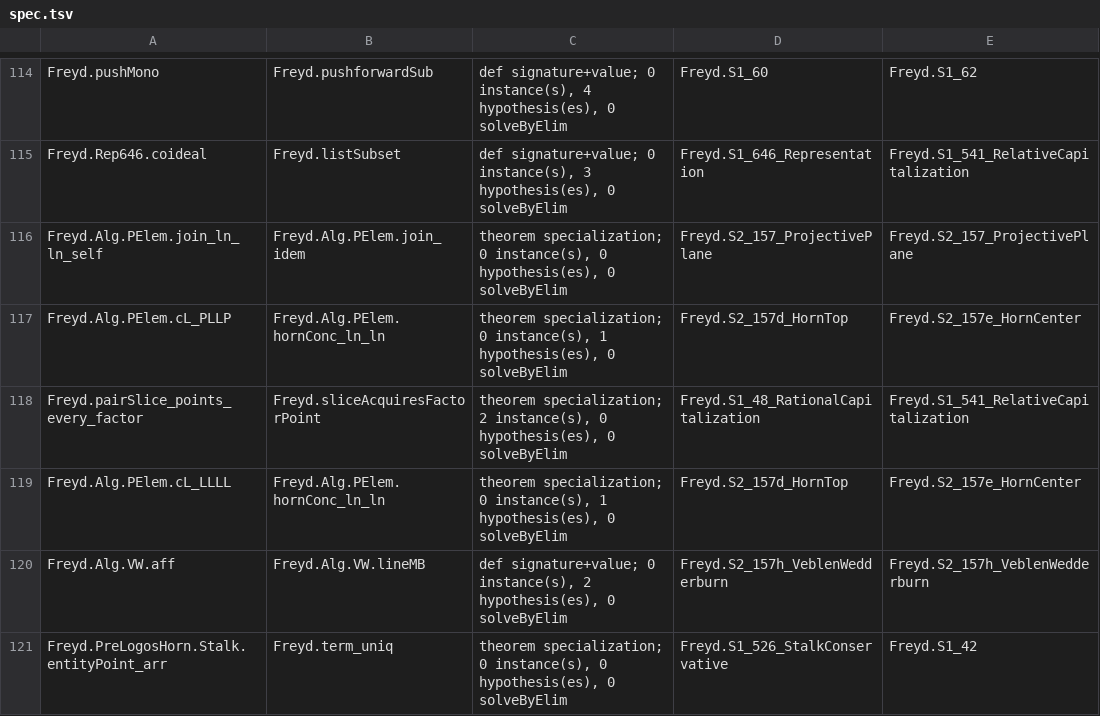
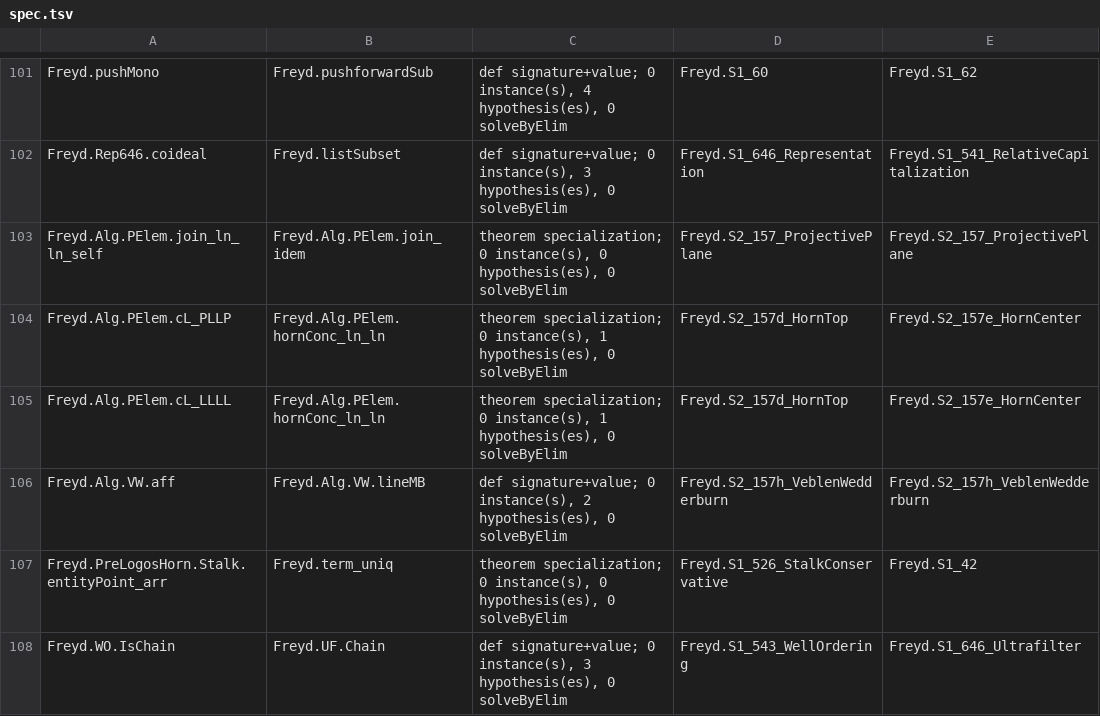
Before and after one commit to co-dh/freyd, a TSV file: graph/spec.tsv, drawn as a sheet; only a part is shown, gaps mark what is left out; the shorter side is filled out with more unchanged rows; the diff covers the shown part only.

Commit message:
refresh graph after parallel DRY pass

```diff
--- a/graph/spec.tsv
+++ b/graph/spec.tsv
@@ -117,3 +104,2 @@ Freyd.Alg.PElem.join_ln_ln_self	Freyd.Alg.PElem.join_idem	theorem specialization
 Freyd.Alg.PElem.cL_PLLP	Freyd.Alg.PElem.hornConc_ln_ln	theorem specialization; 0 instance(s), 1 hypothesis(es), 0 solveByElim	Freyd.S2_157d_HornTop	Freyd.S2_157e_HornCenter
-Freyd.pairSlice_points_every_factor	Freyd.sliceAcquiresFactorPoint	theorem specialization; 2 instance(s), 0 hypothesis(es), 0 solveByElim	Freyd.S1_48_RationalCapitalization	Freyd.S1_541_RelativeCapitalization
 Freyd.Alg.PElem.cL_LLLL	Freyd.Alg.PElem.hornConc_ln_ln	theorem specialization; 0 instance(s), 1 hypothesis(es), 0 solveByElim	Freyd.S2_157d_HornTop	Freyd.S2_157e_HornCenter
```
Also changed, not shown: 1 added row and 17 removed rows elsewhere in this file, 2 other files.
